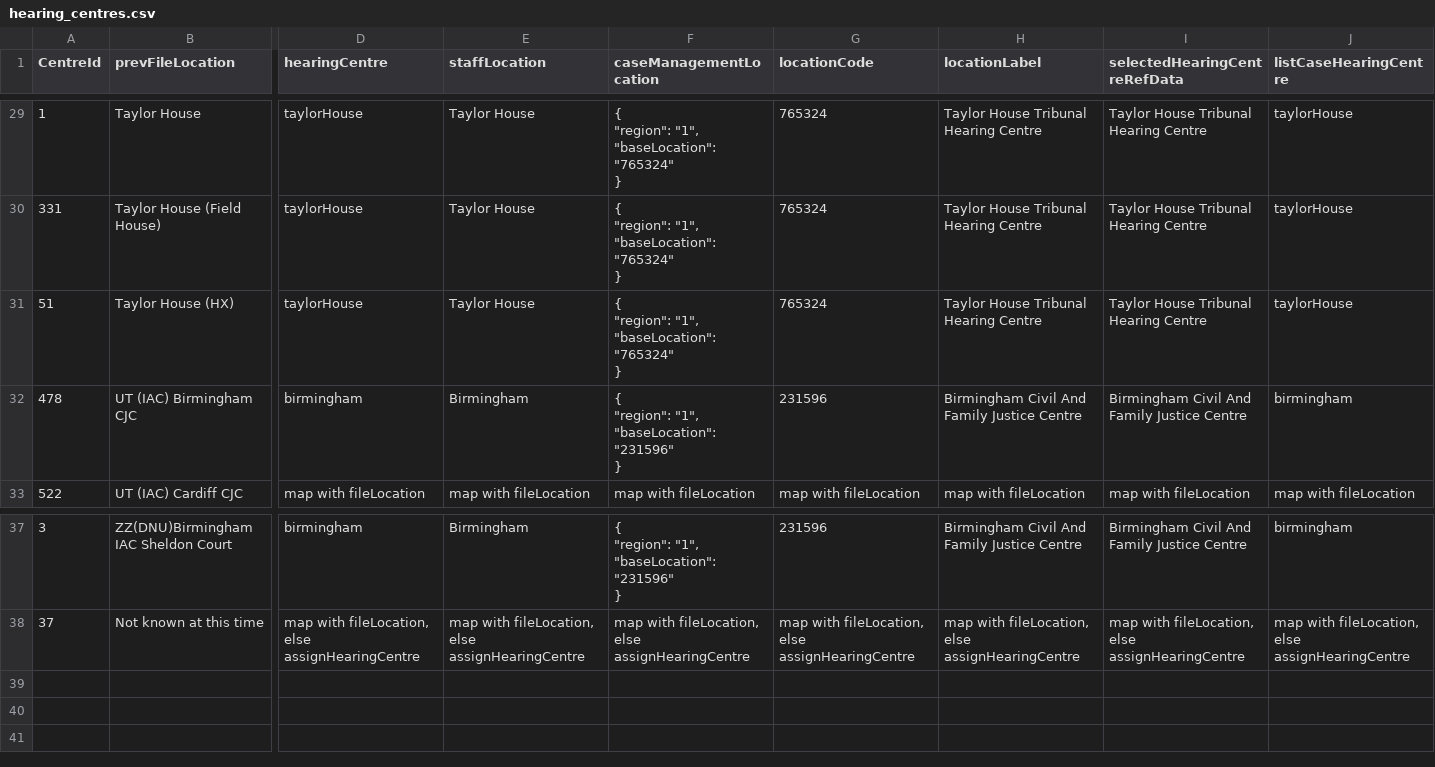
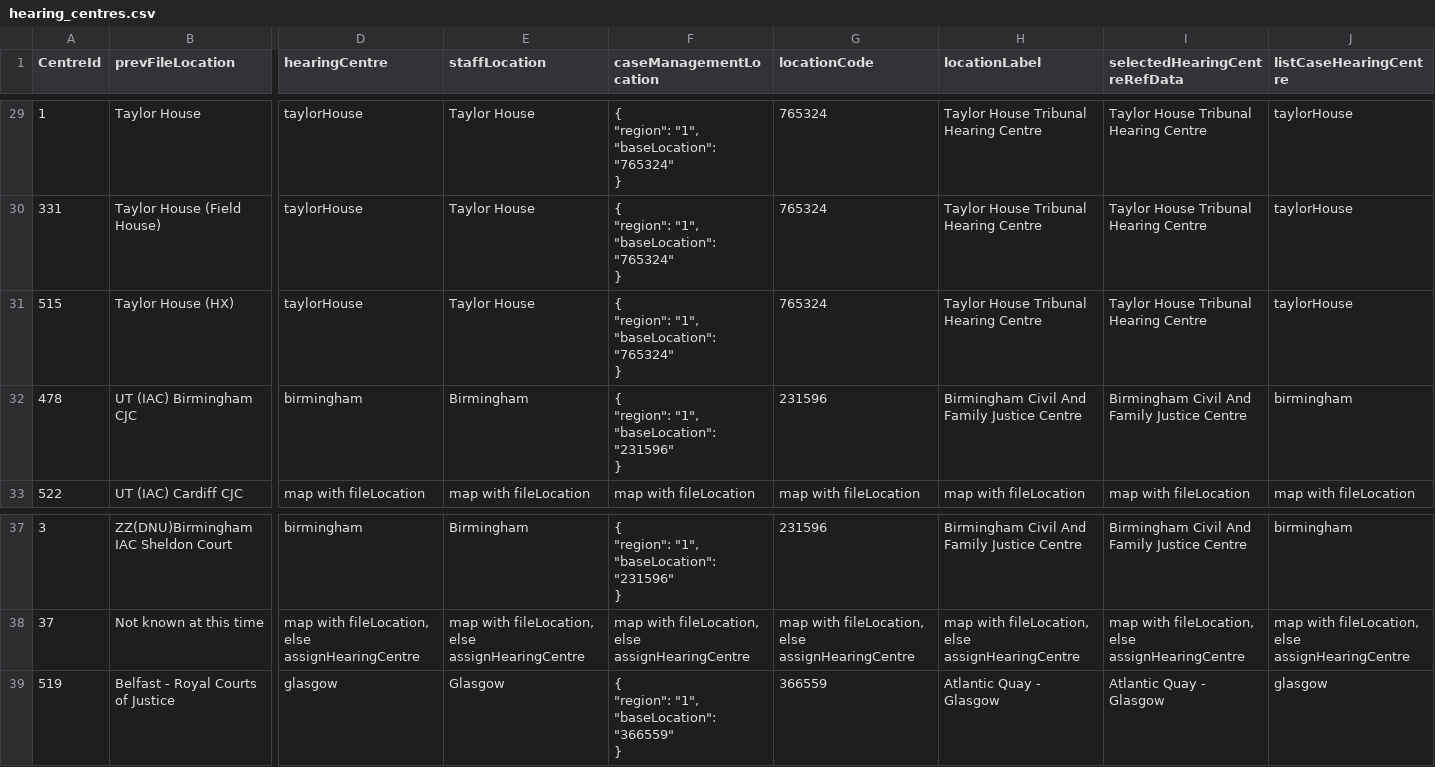
Before and after one commit to hmcts/ARIAMigration-Databrick, a CSV file: ReferenceData/hearing_centres.csv, drawn as a sheet; only a part is shown, gaps mark what is left out; rows hold the shown columns only; ↵ is a line break in a cell; the diff names each change by its address in the sheet, - before the commit and + after, or states it on an @@ line.

Commit message:
Update Taylor House CentreId from 51 to 515 & add 519, Belfast row

```diff
--- a/ReferenceData/hearing_centres.csv
+++ b/ReferenceData/hearing_centres.csv
-A31 (CentreId): 51
+A31 (CentreId): 515
+row 39: 519 | Belfast - Royal Courts of Justice | glasgow | Glasgow | { ↵ "region": "1", ↵ "baseLocation": "366559" ↵ } | 366559 | Atlantic Quay - Glasgow | Atlantic Quay - Glasgow | glasgow
```
